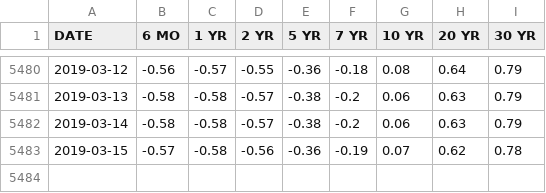
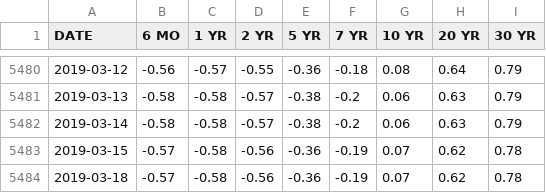
Before and after one commit to marceld/globalmacro, a CSV file: data/DE_bond_yields.csv, drawn as a sheet; only a part is shown, gaps mark what is left out; the diff names each change by its address in the sheet, - before the commit and + after, or states it on an @@ line.

```diff
--- a/data/DE_bond_yields.csv
+++ b/data/DE_bond_yields.csv
+row 5484: 2019-03-18 | -0.57 | -0.58 | -0.56 | -0.36 | -0.19 | 0.07 | 0.62 | 0.78
```
Also changed, not shown: 5 other files.
